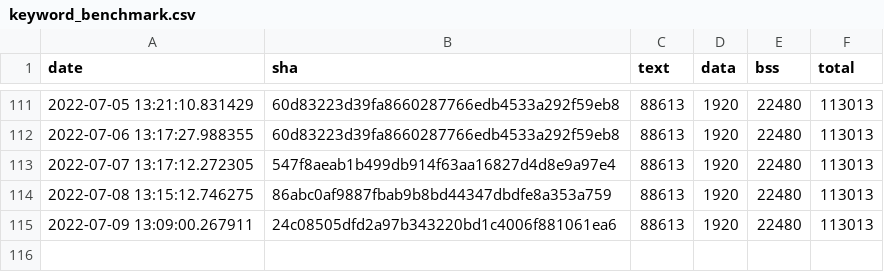
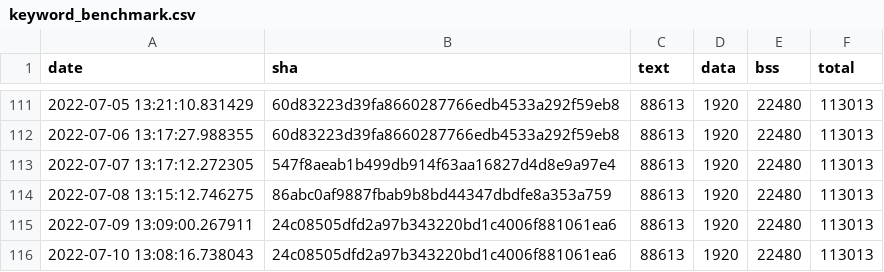
Before and after one commit to sasapetr/tflite-micro, a CSV file: data/continuous_builds/size_profiling/linux_x86_64_release/keyword_benchmark.csv, drawn as a sheet; only a part is shown, gaps mark what is left out.

Commit message:
Automated binary size log update

```diff
--- a/data/continuous_builds/size_profiling/linux_x86_64_release/keyword_benchmark.csv
+++ b/data/continuous_builds/size_profiling/linux_x86_64_release/keyword_benchmark.csv
@@ -115 +115,2 @@ date,sha,text,data,bss,total
 2022-07-09 13:09:00.267911,24c08505dfd2a97b343220bd1c4006f881061ea6,88613,1920,22480,113013
+2022-07-10 13:08:16.738043,24c08505dfd2a97b343220bd1c4006f881061ea6,88613,1920,22480,113013
```
Also changed, not shown: data/continuous_builds/size_profiling/linux_x86_64_release/baseline_memory_footprint.csv, data/continuous_builds/size_profiling/linux_x86_64_release/interpreter_memory_footprint.csv, 3 other files.
